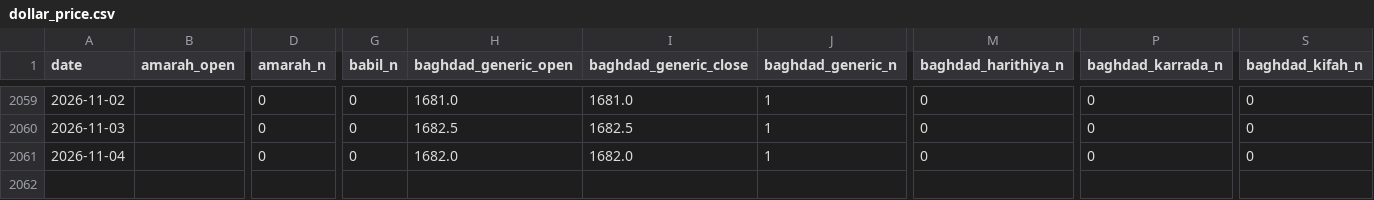
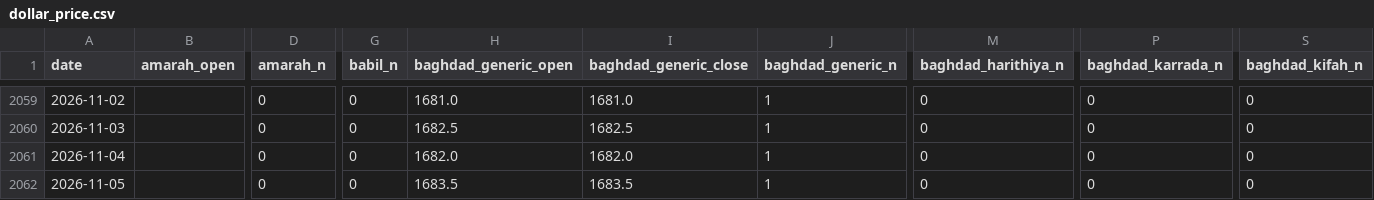
Before and after one commit to HusseinKh90/Iraq-parallel-exchange-rate, a CSV file: pipeline/daily/dollar_price.csv, drawn as a sheet; only a part is shown, gaps mark what is left out; rows hold the shown columns only; the diff names each change by its address in the sheet, - before the commit and + after, or states it on an @@ line.

```diff
--- a/pipeline/daily/dollar_price.csv
+++ b/pipeline/daily/dollar_price.csv
+row 2062: 2026-11-05 |  | 0 | 0 | 1683.5 | 1683.5 | 1 | 0 | 0 | 0
```
Also changed, not shown: data/consensus_city_day.csv, data/daily_fx.csv, 12 other files.
